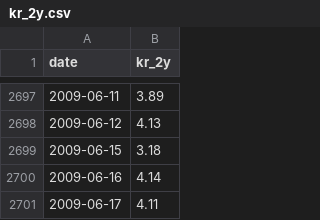
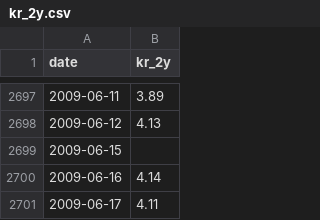
Before and after one commit to rkrjrl-ctrl/claude_drive, a CSV file: data/long_term/kr_2y.csv, drawn as a sheet; only a part is shown, gaps mark what is left out.

Commit message:
Fix bad data point: Korean 2Y bond yield showing 3.18% on 2009-06-15
Isolated one-day dip sandwiched between 4.13% (06-12) and 4.14%
(06-16) -- kr_10y shows no corresponding move that day, confirming
this was a single-series glitch, not a real market move. Cleared to
blank like the other known-bad points (kr_10y/kr_2y 2010-09-28).

```diff
--- a/data/long_term/kr_2y.csv
+++ b/data/long_term/kr_2y.csv
@@ -2698,3 +2698,3 @@ date,kr_2y
 2009-06-12,4.13
-2009-06-15,3.18
+2009-06-15,
 2009-06-16,4.14
```
